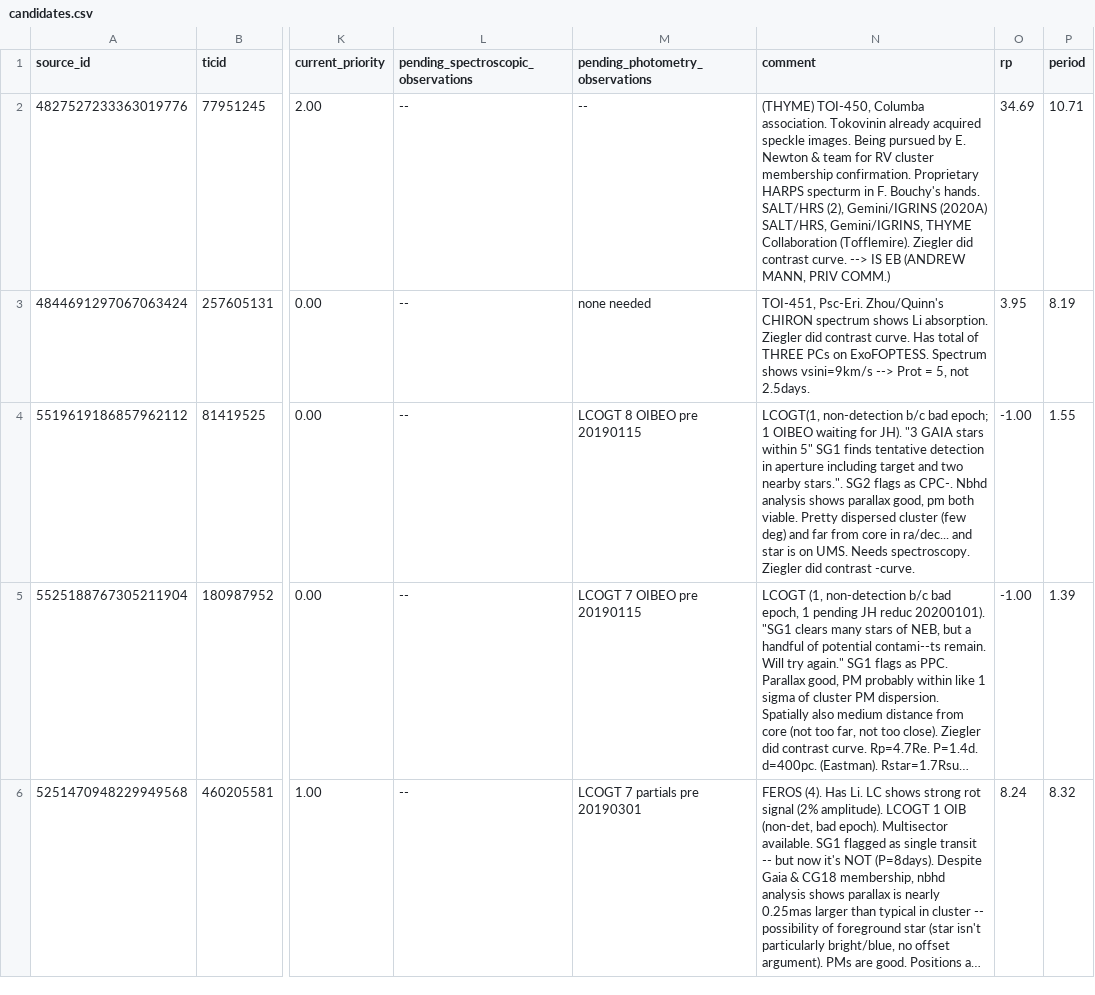
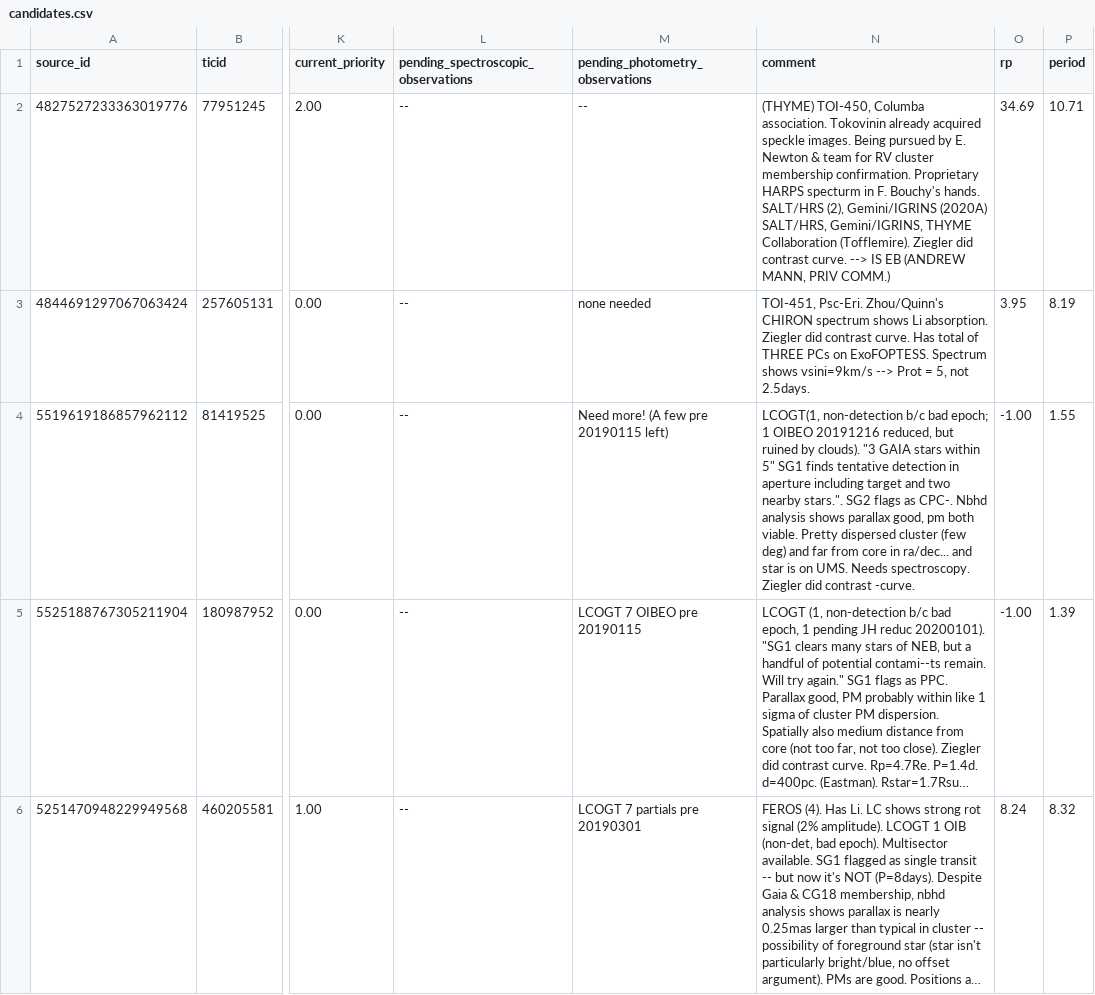
Before and after one commit to lgbouma/cdips_followup, a CSV file: data/candidate_database/candidates.csv, drawn as a sheet; only a part is shown, gaps mark what is left out; long unchanged cells end in …; the diff covers the shown part only; the diff names each change by its address in the sheet, - before the commit and + after, or states it on an @@ line.

```diff
--- a/data/candidate_database/candidates.csv
+++ b/data/candidate_database/candidates.csv
-M4 (pending_photometry_observations): LCOGT 8 OIBEO pre 20190115
+M4 (pending_photometry_observations): Need more! (A few pre 20190115 left)
-N4 (comment): …1 OIBEO waiting for JH). "3 GAIA…
+N4 (comment): …1 OIBEO 20191216 reduced, but ruined by clouds). "3 GAIA…
```
Also changed, not shown: 2 edited cells elsewhere in this file.
